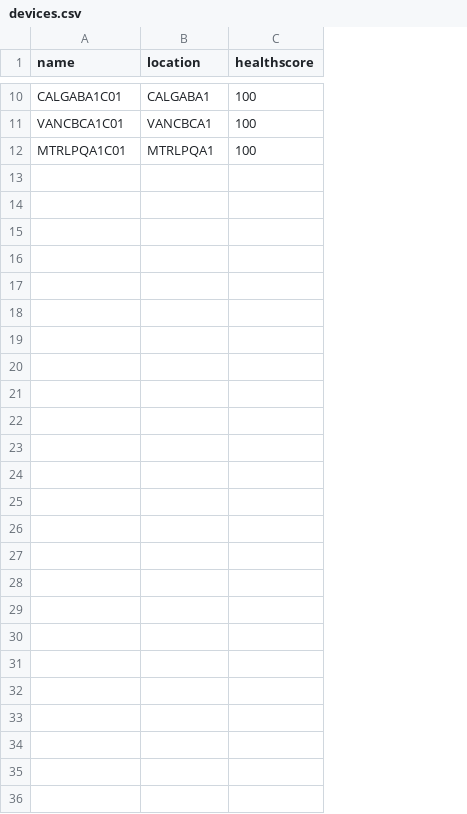
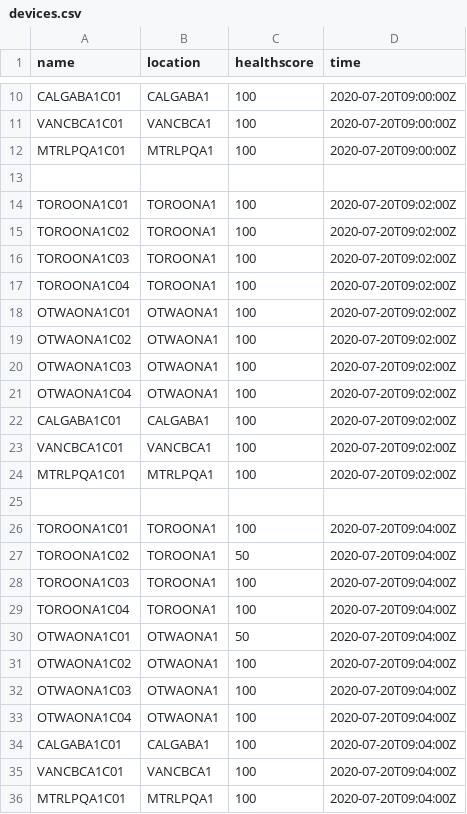
Before and after one commit to vijaymishra13/vijaymishra13.github.io, a CSV file: devices.csv, drawn as a sheet; only a part is shown, gaps mark what is left out; the diff covers the shown part only; the diff names each change by its address in the sheet, - before the commit and + after, or states it on an @@ line.

```diff
--- a/devices.csv
+++ b/devices.csv
+column D (time), rows 10-12: all 2020-07-20T09:00:00Z
+row 13: (empty)
+row 14: TOROONA1C01 | TOROONA1 | 100 | 2020-07-20T09:02:00Z
+row 15: TOROONA1C02 | TOROONA1 | 100 | 2020-07-20T09:02:00Z
+row 16: TOROONA1C03 | TOROONA1 | 100 | 2020-07-20T09:02:00Z
+row 17: TOROONA1C04 | TOROONA1 | 100 | 2020-07-20T09:02:00Z
+row 18: OTWAONA1C01 | OTWAONA1 | 100 | 2020-07-20T09:02:00Z
+row 19: OTWAONA1C02 | OTWAONA1 | 100 | 2020-07-20T09:02:00Z
+row 20: OTWAONA1C03 | OTWAONA1 | 100 | 2020-07-20T09:02:00Z
+row 21: OTWAONA1C04 | OTWAONA1 | 100 | 2020-07-20T09:02:00Z
+row 22: CALGABA1C01 | CALGABA1 | 100 | 2020-07-20T09:02:00Z
+row 23: VANCBCA1C01 | VANCBCA1 | 100 | 2020-07-20T09:02:00Z
+row 24: MTRLPQA1C01 | MTRLPQA1 | 100 | 2020-07-20T09:02:00Z
+row 25: (empty)
+row 26: TOROONA1C01 | TOROONA1 | 100 | 2020-07-20T09:04:00Z
+row 27: TOROONA1C02 | TOROONA1 | 50 | 2020-07-20T09:04:00Z
+row 28: TOROONA1C03 | TOROONA1 | 100 | 2020-07-20T09:04:00Z
+row 29: TOROONA1C04 | TOROONA1 | 100 | 2020-07-20T09:04:00Z
+row 30: OTWAONA1C01 | OTWAONA1 | 50 | 2020-07-20T09:04:00Z
+row 31: OTWAONA1C02 | OTWAONA1 | 100 | 2020-07-20T09:04:00Z
+row 32: OTWAONA1C03 | OTWAONA1 | 100 | 2020-07-20T09:04:00Z
+row 33: OTWAONA1C04 | OTWAONA1 | 100 | 2020-07-20T09:04:00Z
+row 34: CALGABA1C01 | CALGABA1 | 100 | 2020-07-20T09:04:00Z
+row 35: VANCBCA1C01 | VANCBCA1 | 100 | 2020-07-20T09:04:00Z
+row 36: MTRLPQA1C01 | MTRLPQA1 | 100 | 2020-07-20T09:04:00Z
```
Also changed, not shown: 2 edited cells elsewhere in this file, links.csv, syslog-fault.csv, 3 other files.
